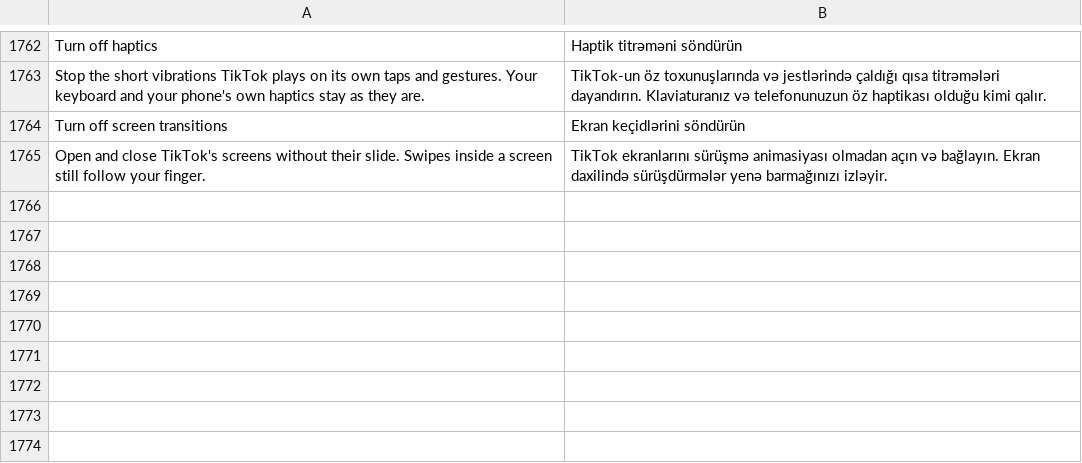
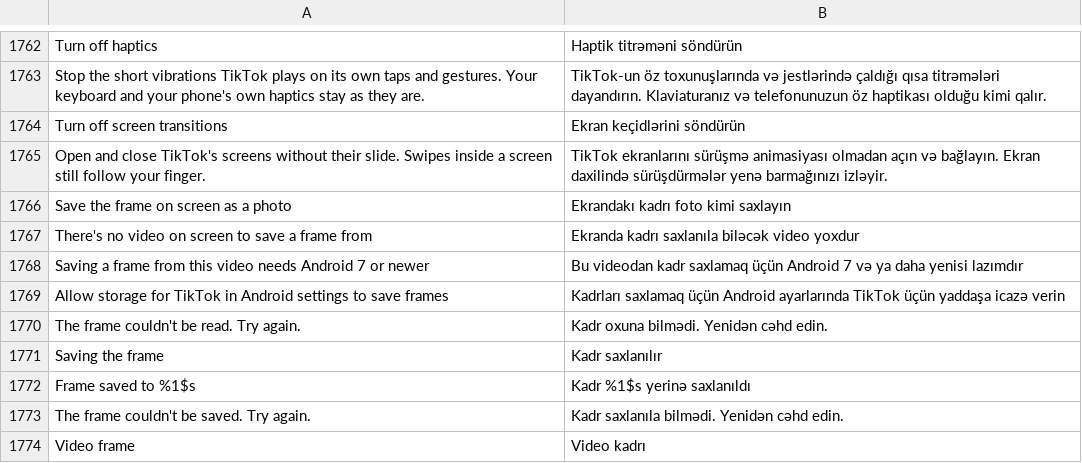
Before and after one commit to SA-SUJON/HushFeed, a TSV file: extensions/tiktok/src/main/l10n/az.tsv, drawn as a sheet; only a part is shown, gaps mark what is left out; the diff names each change by its address in the sheet, - before the commit and + after, or states it on an @@ line.

```diff
--- a/extensions/tiktok/src/main/l10n/az.tsv
+++ b/extensions/tiktok/src/main/l10n/az.tsv
+row 1766: Save the frame on screen as a photo | Ekrandakı kadrı foto kimi saxlayın
+row 1767: There's no video on screen to save a frame from | Ekranda kadrı saxlanıla biləcək video yoxdur
+row 1768: Saving a frame from this video needs Android 7 or newer | Bu videodan kadr saxlamaq üçün Android 7 və ya daha yenisi lazımdır
+row 1769: Allow storage for TikTok in Android settings to save frames | Kadrları saxlamaq üçün Android ayarlarında TikTok üçün yaddaşa icazə verin
+row 1770: The frame couldn't be read. Try again. | Kadr oxuna bilmədi. Yenidən cəhd edin.
+row 1771: Saving the frame | Kadr saxlanılır
+row 1772: Frame saved to %1$s | Kadr %1$s yerinə saxlanıldı
+row 1773: The frame couldn't be saved. Try again. | Kadr saxlanıla bilmədi. Yenidən cəhd edin.
+row 1774: Video frame | Video kadrı
```
Also changed, not shown: extensions/tiktok/src/main/l10n/de.tsv, extensions/tiktok/src/main/l10n/es.tsv, 23 other files.
